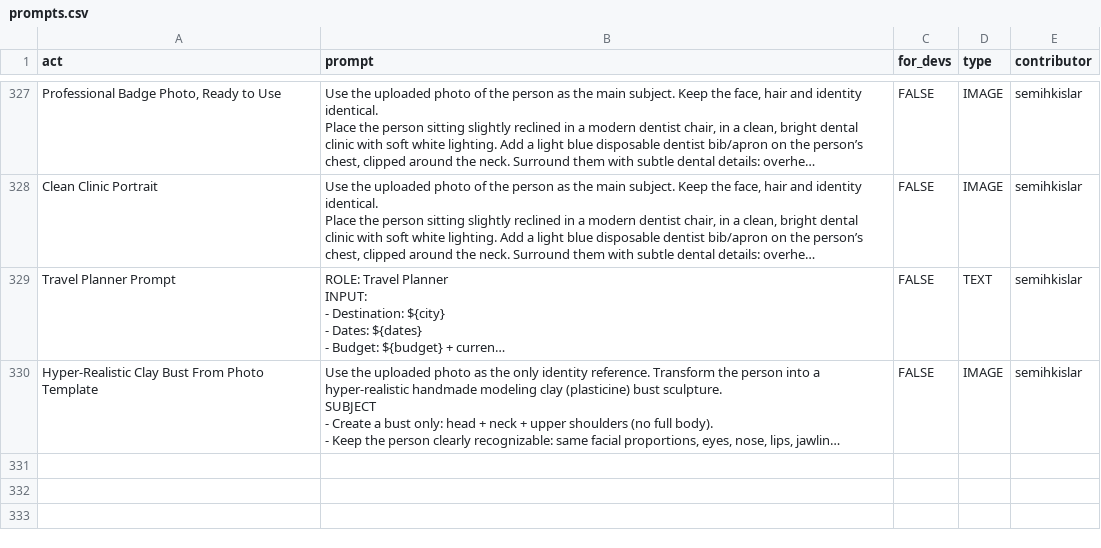
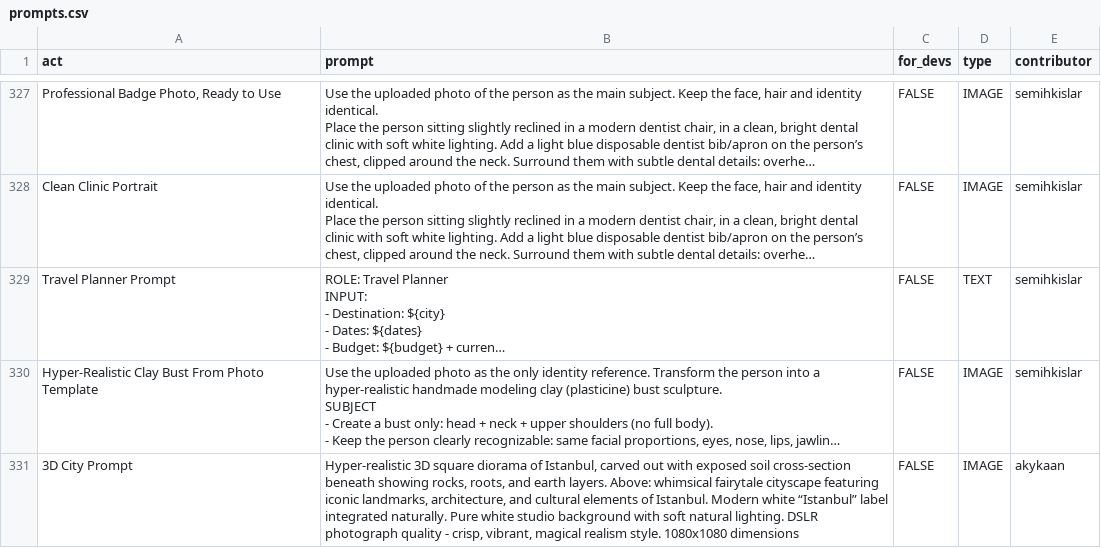
Before and after one commit to Klomgor/awesome-chatgpt-prompts, a CSV file: prompts.csv, drawn as a sheet; only a part is shown, gaps mark what is left out; long unchanged cells end in …; the diff names each change by its address in the sheet, - before the commit and + after, or states it on an @@ line.

Commit message:
Add prompt: 3D City Prompt

```diff
--- a/prompts.csv
+++ b/prompts.csv
+row 331: 3D City Prompt | Hyper-realistic 3D square diorama of Istanbul, carved out with exposed soil cross-section beneath showing rocks, roots, and earth layers. Above: whimsical fairytale cityscape featuring iconic landmarks, architecture, and cultural elements of Istanbul. Modern white “Istanbul” label integrated naturally. Pure white studio background with soft natural lighting. DSLR photograph quality - crisp, vibrant, magical realism style. 1080x1080 dimensions | FALSE | IMAGE | akykaan
```
